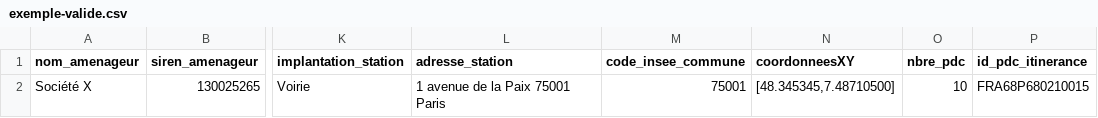
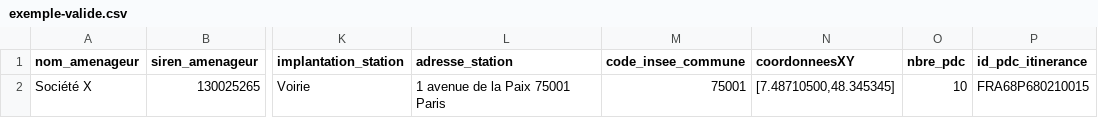
Before and after one commit to etalab/schema-irve, a CSV file: exemple-valide.csv, drawn as a sheet; only a part is shown, gaps mark what is left out; the diff names each change by its address in the sheet, - before the commit and + after, or states it on an @@ line.

Commit message:
fix coordinates order in example and remove obsolete reference to Excel (#14)

```diff
--- a/exemple-valide.csv
+++ b/exemple-valide.csv
-N2 (coordonneesXY): [48.345345,7.48710500]
+N2 (coordonneesXY): [7.48710500,48.345345]
```
Also changed, not shown: 2 other files.
